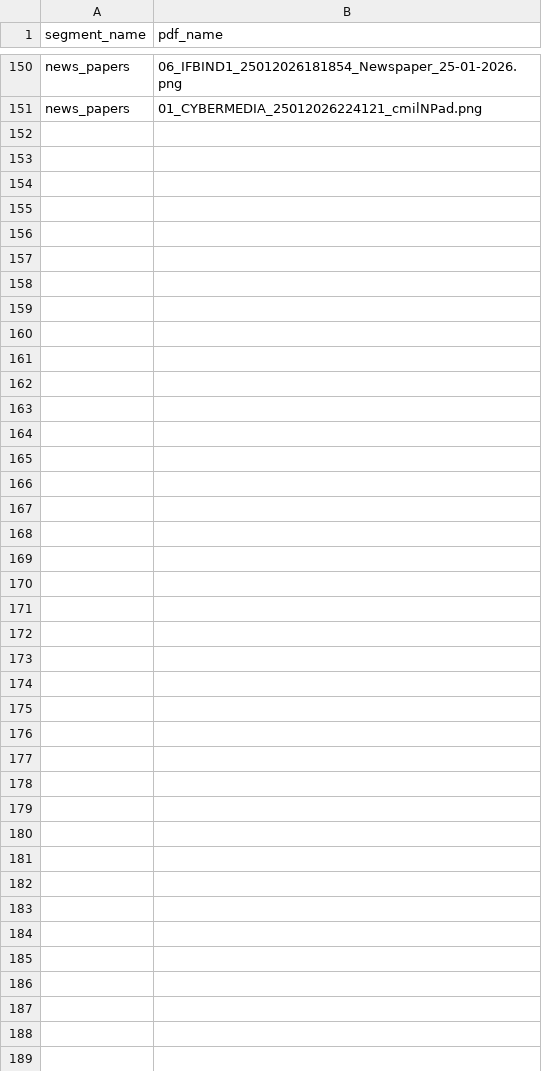
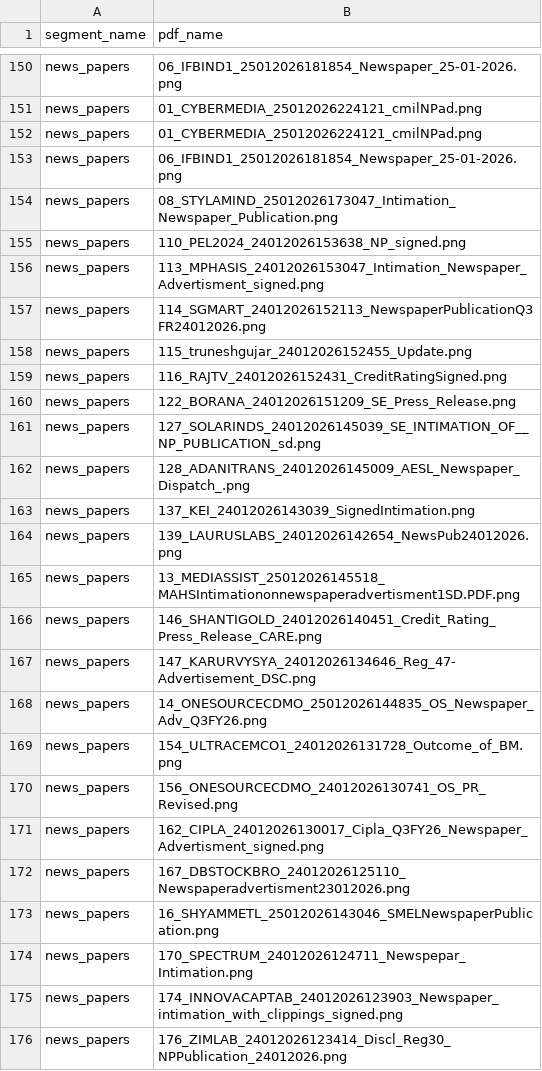
Before and after one commit to ambati-abhiraam/NIITHIPEAK, a CSV file: database/news_papers_unprocessed.csv, drawn as a sheet; only a part is shown, gaps mark what is left out; the diff names each change by its address in the sheet, - before the commit and + after, or states it on an @@ line.

```diff
--- a/database/news_papers_unprocessed.csv
+++ b/database/news_papers_unprocessed.csv
+row 152: news_papers | 01_CYBERMEDIA_25012026224121_cmilNPad.png
+row 153: news_papers | 06_IFBIND1_25012026181854_Newspaper_25-01-2026.png
+row 154: news_papers | 08_STYLAMIND_25012026173047_Intimation_Newspaper_Publication.png
+row 155: news_papers | 110_PEL2024_24012026153638_NP_signed.png
+row 156: news_papers | 113_MPHASIS_24012026153047_Intimation_Newspaper_Advertisment_signed.png
+row 157: news_papers | 114_SGMART_24012026152113_NewspaperPublicationQ3FR24012026.png
+row 158: news_papers | 115_truneshgujar_24012026152455_Update.png
+row 159: news_papers | 116_RAJTV_24012026152431_CreditRatingSigned.png
+row 160: news_papers | 122_BORANA_24012026151209_SE_Press_Release.png
+row 161: news_papers | 127_SOLARINDS_24012026145039_SE_INTIMATION_OF__NP_PUBLICATION_sd.png
+row 162: news_papers | 128_ADANITRANS_24012026145009_AESL_Newspaper_Dispatch_.png
+row 163: news_papers | 137_KEI_24012026143039_SignedIntimation.png
+row 164: news_papers | 139_LAURUSLABS_24012026142654_NewsPub24012026.png
+row 165: news_papers | 13_MEDIASSIST_25012026145518_MAHSIntimationonnewspaperadvertisment1SD.PDF.png
+row 166: news_papers | 146_SHANTIGOLD_24012026140451_Credit_Rating_Press_Release_CARE.png
+row 167: news_papers | 147_KARURVYSYA_24012026134646_Reg_47-Advertisement_DSC.png
+row 168: news_papers | 14_ONESOURCECDMO_25012026144835_OS_Newspaper_Adv_Q3FY26.png
+row 169: news_papers | 154_ULTRACEMCO1_24012026131728_Outcome_of_BM.png
+row 170: news_papers | 156_ONESOURCECDMO_24012026130741_OS_PR_Revised.png
+row 171: news_papers | 162_CIPLA_24012026130017_Cipla_Q3FY26_Newspaper_Advertisment_signed.png
+row 172: news_papers | 167_DBSTOCKBRO_24012026125110_Newspaperadvertisment23012026.png
+row 173: news_papers | 16_SHYAMMETL_25012026143046_SMELNewspaperPublication.png
+row 174: news_papers | 170_SPECTRUM_24012026124711_Newspepar_Intimation.png
+row 175: news_papers | 174_INNOVACAPTAB_24012026123903_Newspaper_intimation_with_clippings_signed.png
+row 176: news_papers | 176_ZIMLAB_24012026123414_Discl_Reg30_NPPublication_24012026.png
```
Also changed, not shown: database/_unprocessed.csv, database/financial_results_unprocessed.csv, 13 other files.
